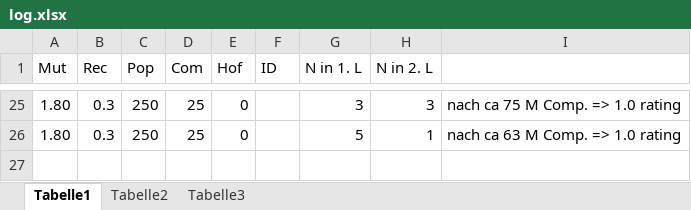
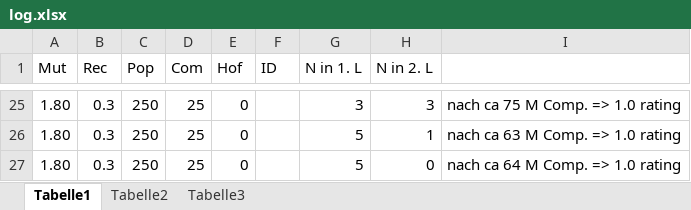
Before and after one commit to cornerfarmer/LightBulb, an Excel workbook: Experiments/TicTacToe/log.xlsx, sheet Tabelle1, drawn as a sheet; only a part is shown, gaps mark what is left out; values as stored, in another font and other column widths than the file's, no borders; the diff names each change by its address in the sheet, - before the commit and + after, or states it on an @@ line.

```diff
--- a/Experiments/TicTacToe/log.xlsx (sheet Tabelle1)
+++ b/Experiments/TicTacToe/log.xlsx (sheet Tabelle1)
+row 27: 1.80 | 0.3 | 250 | 25 | 0 |  | 5 | 0 | nach ca 64 M Comp. => 1.0 rating
```
Also changed, not shown: 17 other files.
